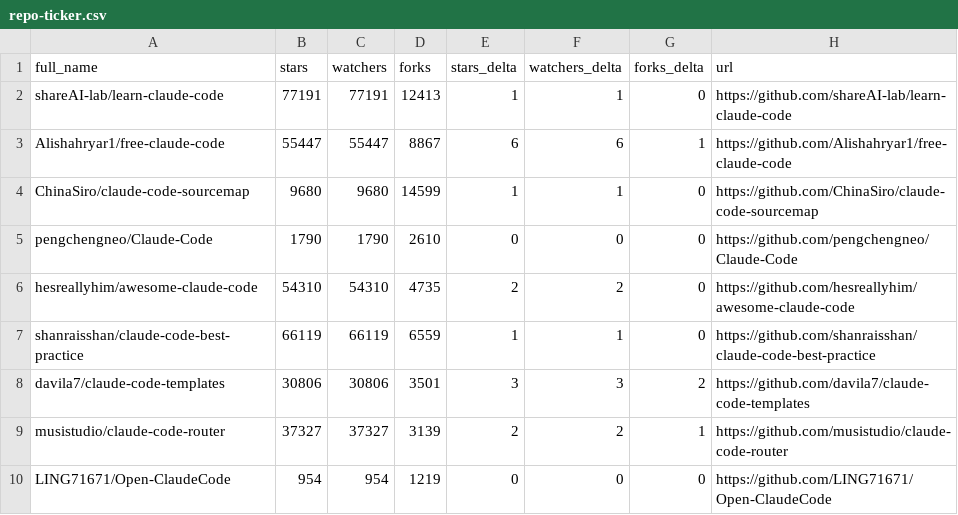
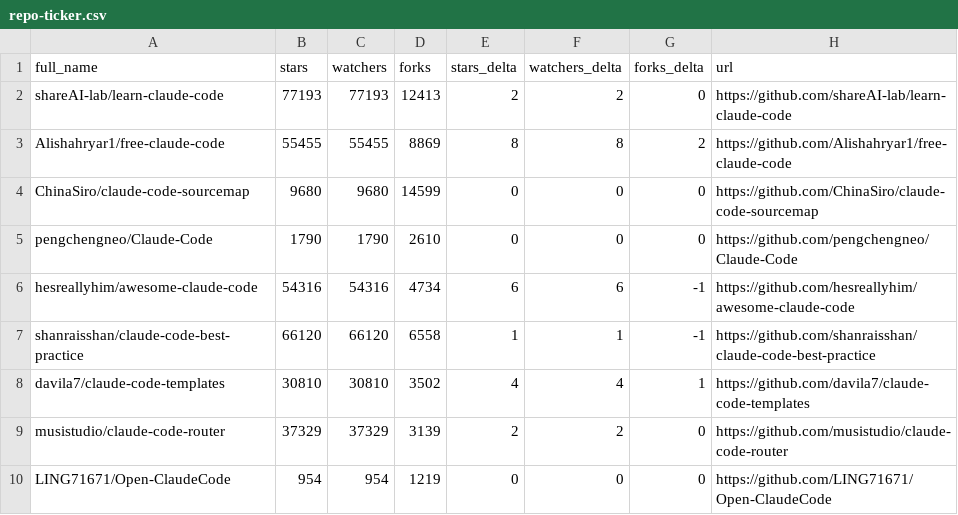
Before and after one commit to LeZhenGzzz/awesome-claude-code, a CSV file: data/repo-ticker.csv, drawn as a sheet; only a part is shown; the diff covers the shown part only.

```diff
--- a/data/repo-ticker.csv
+++ b/data/repo-ticker.csv
@@ -1,10 +1,10 @@
 full_name,stars,watchers,forks,stars_delta,watchers_delta,forks_delta,url
-shareAI-lab/learn-claude-code,77191,77191,12413,1,1,0,https://github.com/shareAI-lab/learn-claude-code
-Alishahryar1/free-claude-code,55447,55447,8867,6,6,1,https://github.com/Alishahryar1/free-claude-code
-ChinaSiro/claude-code-sourcemap,9680,9680,14599,1,1,0,https://github.com/ChinaSiro/claude-code-sourcemap
+shareAI-lab/learn-claude-code,77193,77193,12413,2,2,0,https://github.com/shareAI-lab/learn-claude-code
+Alishahryar1/free-claude-code,55455,55455,8869,8,8,2,https://github.com/Alishahryar1/free-claude-code
+ChinaSiro/claude-code-sourcemap,9680,9680,14599,0,0,0,https://github.com/ChinaSiro/claude-code-sourcemap
 pengchengneo/Claude-Code,1790,1790,2610,0,0,0,https://github.com/pengchengneo/Claude-Code
-hesreallyhim/awesome-claude-code,54310,54310,4735,2,2,0,https://github.com/hesreallyhim/awesome-claude-code
-shanraisshan/claude-code-best-practice,66119,66119,6559,1,1,0,https://github.com/shanraisshan/claude-code-best-practice
-davila7/claude-code-templates,30806,30806,3501,3,3,2,https://github.com/davila7/claude-code-templates
-musistudio/claude-code-router,37327,37327,3139,2,2,1,https://github.com/musistudio/claude-code-router
+hesreallyhim/awesome-claude-code,54316,54316,4734,6,6,-1,https://github.com/hesreallyhim/awesome-claude-code
+shanraisshan/claude-code-best-practice,66120,66120,6558,1,1,-1,https://github.com/shanraisshan/claude-code-best-practice
+davila7/claude-code-templates,30810,30810,3502,4,4,1,https://github.com/davila7/claude-code-templates
+musistudio/claude-code-router,37329,37329,3139,2,2,0,https://github.com/musistudio/claude-code-router
 LING71671/Open-ClaudeCode,954,954,1219,0,0,0,https://github.com/LING71671/Open-ClaudeCode
```
Also changed, not shown: 2 added rows, 2 removed rows, 1 moved row and 78 edited cells elsewhere in this file, 2 other files.
